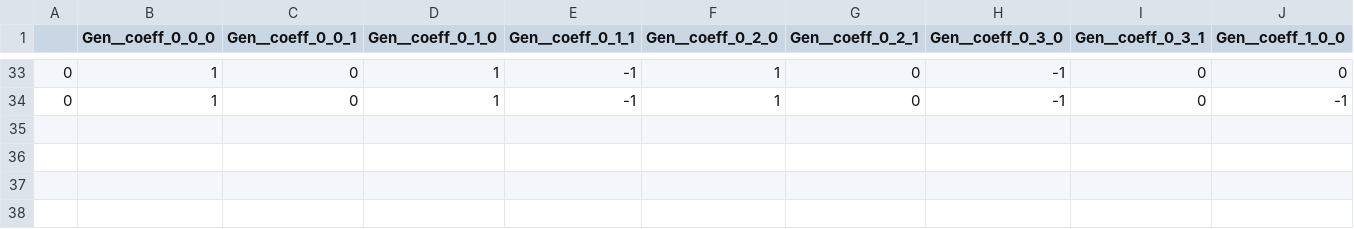
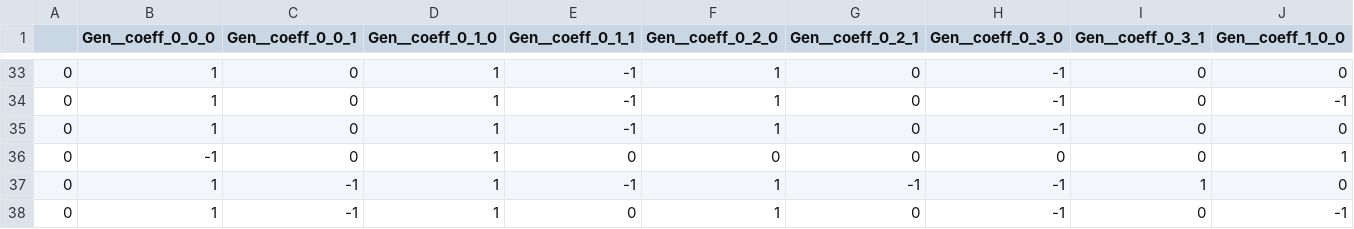
Before and after one commit to 108anup/ccmatic, a CSV file: logs/copa2.0_assumption_incal_bbr_ref_corrected-generator_reset.csv, drawn as a sheet; only a part is shown, gaps mark what is left out; rows hold the shown columns only; the diff names each change by its address in the sheet, - before the commit and + after, or states it on an @@ line.

Commit message:
Update assumption logs

```diff
--- a/logs/copa2.0_assumption_incal_bbr_ref_corrected-generator_reset.csv
+++ b/logs/copa2.0_assumption_incal_bbr_ref_corrected-generator_reset.csv
+row 35: 0 | 1 | 0 | 1 | -1 | 1 | 0 | -1 | 0 | 0
+row 36: 0 | -1 | 0 | 1 | 0 | 0 | 0 | 0 | 0 | 1
+row 37: 0 | 1 | -1 | 1 | -1 | 1 | -1 | -1 | 1 | 0
+row 38: 0 | 1 | -1 | 1 | 0 | 1 | 0 | -1 | 0 | -1
```
Also changed, not shown: logs/bbr_assumption_incal_monotonic+paced.csv.
